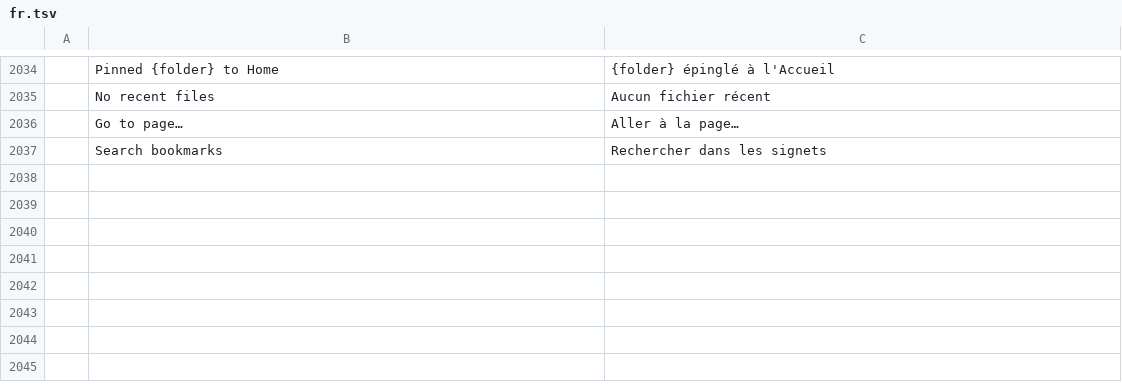
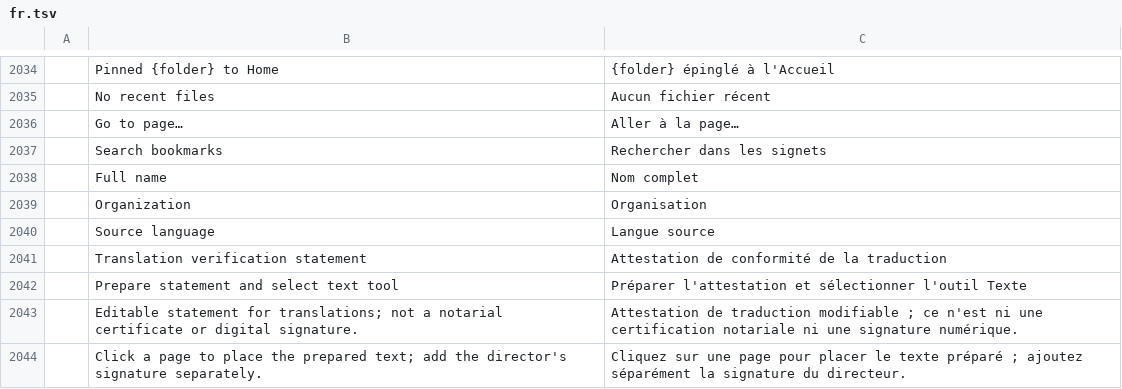
Before and after one commit to maxliv234-star/pdfcraft, a TSV file: crates/ui-egui/src/i18n/fr.tsv, drawn as a sheet; only a part is shown, gaps mark what is left out.

Commit message:
fix(i18n): complete French translation statement labels

```diff
--- a/crates/ui-egui/src/i18n/fr.tsv
+++ b/crates/ui-egui/src/i18n/fr.tsv
@@ -2037 +2037,8 @@
 	Search bookmarks	Rechercher dans les signets
+	Full name	Nom complet
+	Organization	Organisation
+	Source language	Langue source
+	Translation verification statement	Attestation de conformité de la traduction
+	Prepare statement and select text tool	Préparer l'attestation et sélectionner l'outil Texte
+	Editable statement for translations; not a notarial certificate or digital signature.	Attestation de traduction modifiable ; ce n'est ni une certification notariale ni une signature numérique.
+	Click a page to place the prepared text; add the director's signature separately.	Cliquez sur une page pour placer le texte préparé ; ajoutez séparément la signature du directeur.
```
